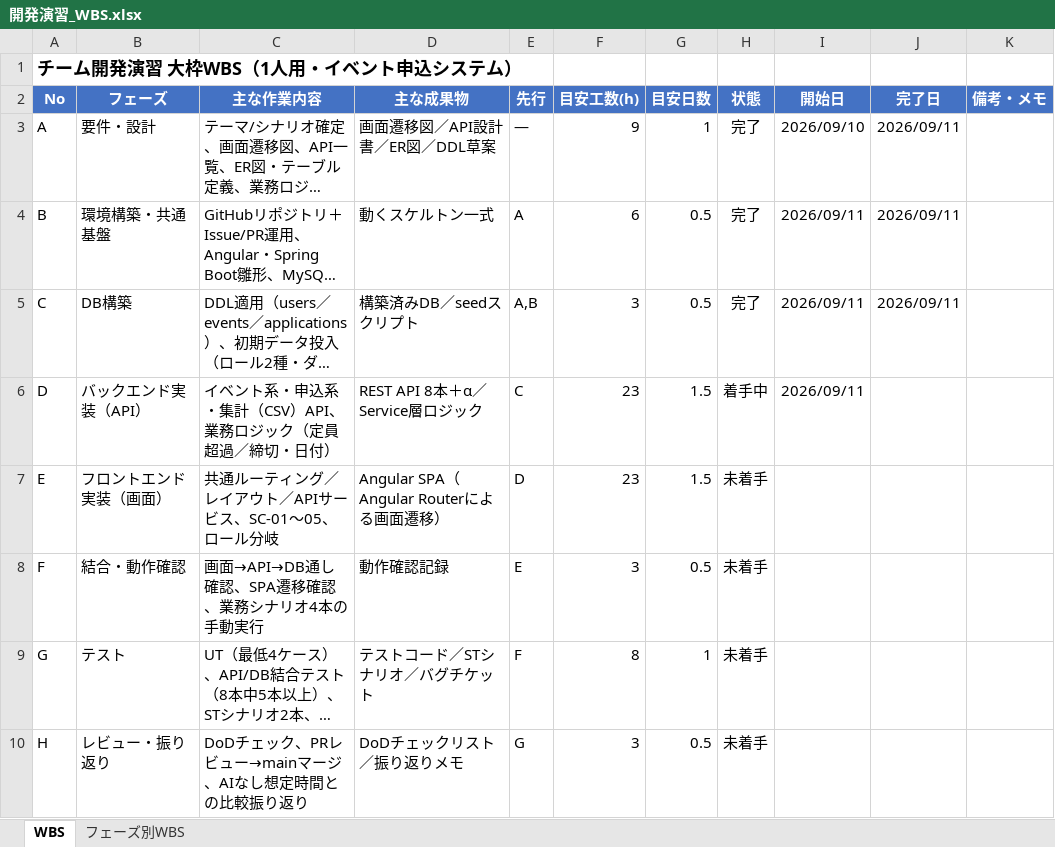
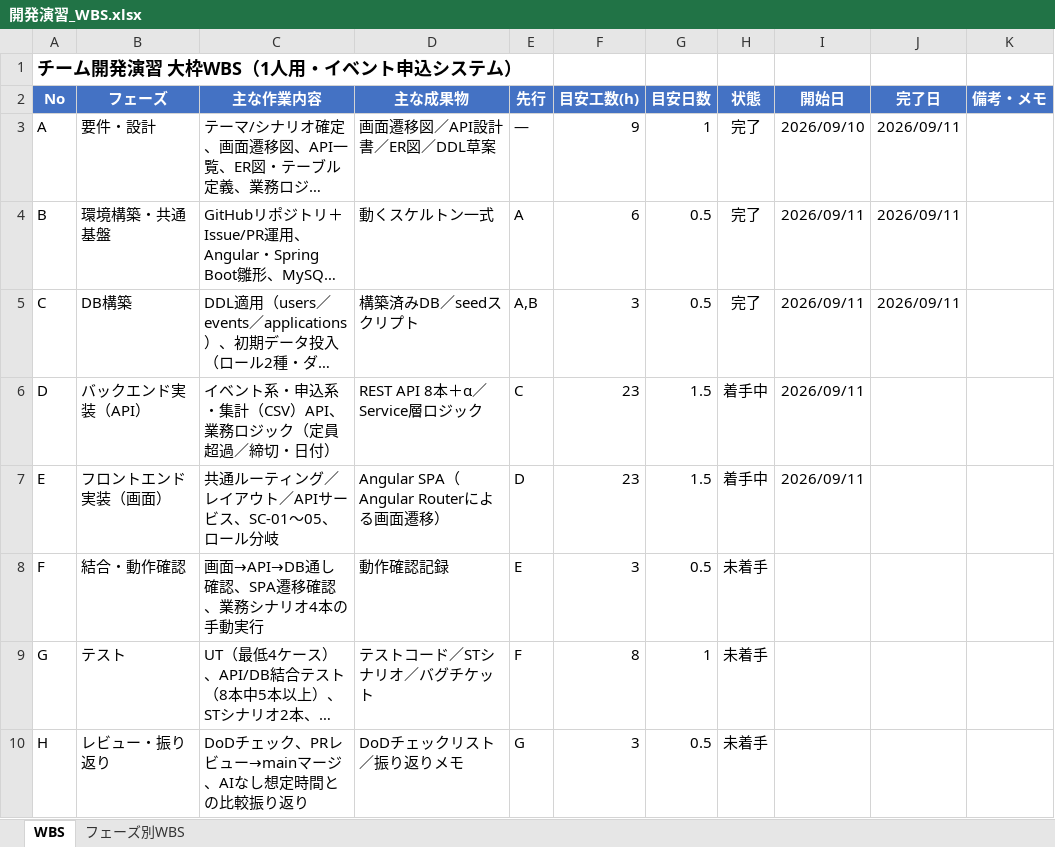
Before and after one commit to sasaki111111/event-application-system, an Excel workbook: docs/開発演習_WBS.xlsx, sheet WBS, drawn as a sheet; only a part is shown; long unchanged cells end in …; values as stored, in another font and other column widths than the file's, no borders; conditional formats not drawn; the diff names each change by its address in the sheet, - before the commit and + after, or states it on an @@ line.

```diff
--- a/docs/開発演習_WBS.xlsx (sheet WBS)
+++ b/docs/開発演習_WBS.xlsx (sheet WBS)
-H7 (状態): 未着手
+H7 (状態): 着手中
-I7 (開始日): (empty)
+I7 (開始日): 2026/09/11
```
Also changed, not shown: sheet フェーズ別WBS.
